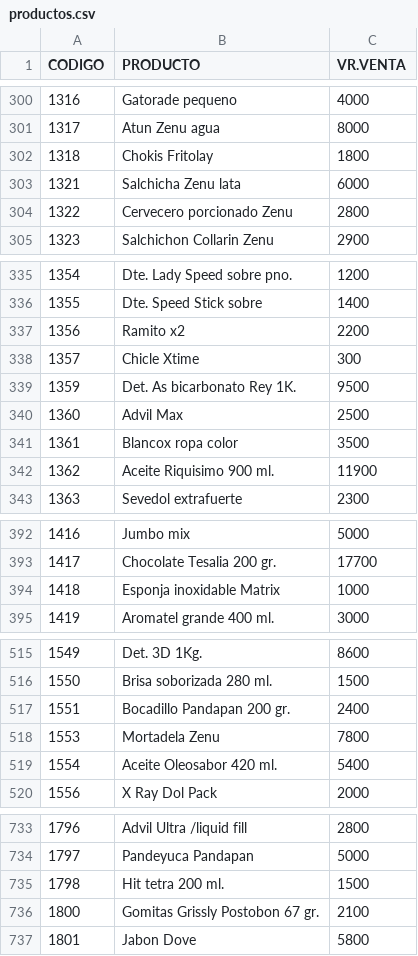
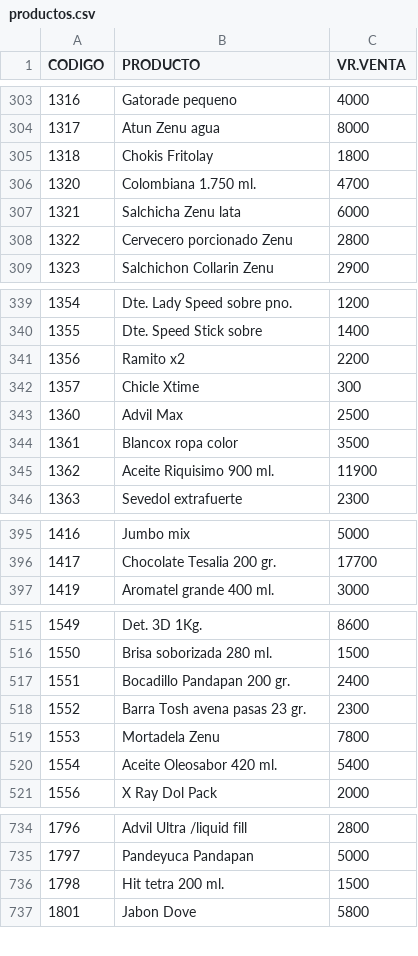
Before and after one commit to jhonmario79-stack/Lista-precio, a CSV file: productos.csv, drawn as a sheet; only a part is shown, gaps mark what is left out; the diff covers the shown part only.

```diff
--- a/productos.csv
+++ b/productos.csv
@@ -302,2 +305,3 @@ CODIGO;PRODUCTO;VR.VENTA
 1318;Chokis Fritolay;1800
+1320;Colombiana 1.750  ml.;4700
 1321;Salchicha Zenu lata;6000
@@ -338,3 +342,2 @@ CODIGO;PRODUCTO;VR.VENTA
 1357;Chicle Xtime;300
-1359;Det. As bicarbonato Rey 1K.;9500
 1360;Advil Max;2500
@@ -393,3 +396,2 @@ CODIGO;PRODUCTO;VR.VENTA
 1417;Chocolate Tesalia 200 gr.;17700
-1418;Esponja inoxidable Matrix;1000
 1419;Aromatel grande 400 ml.;3000
@@ -517,2 +517,3 @@ CODIGO;PRODUCTO;VR.VENTA
 1551;Bocadillo Pandapan 200 gr.;2400
+1552;Barra Tosh avena pasas 23 gr.;2300
 1553;Mortadela Zenu;7800
@@ -735,3 +736,2 @@ CODIGO;PRODUCTO;VR.VENTA
 1798;Hit tetra 200 ml.;1500
-1800;Gomitas Grissly Postobon 67 gr.;2100
 1801;Jabon Dove;5800
```
Also changed, not shown: 5 added rows, 3 removed rows and 13 edited cells elsewhere in this file.
